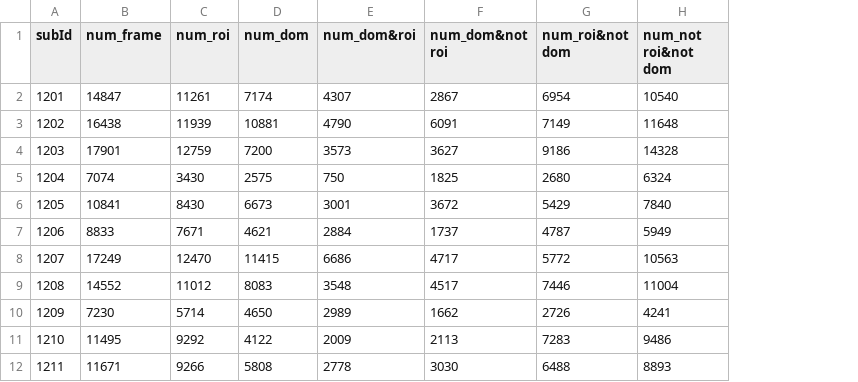
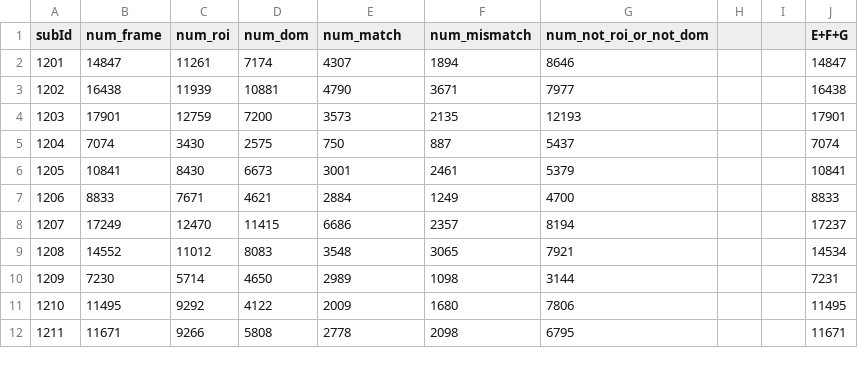
Before and after one commit to JaneYang07/headcam_gaze, a CSV file: result_table_new.csv, drawn as a sheet; only a part is shown; removed rows and columns are numbered as before the commit, all else as after; the diff names each change by its address in the sheet, - before the commit and + after, or states it on an @@ line.

Commit message:
saving latest data analysis, new variable generation wip

```diff
--- a/result_table_new.csv
+++ b/result_table_new.csv
-column F (num_dom&not roi), rows 2-12: 2867 | 6091 | 3627 | 1825 | 3672 | 1737 | 4717 | 4517 | 1662 | 2113 | 3030
-column G (num_roi&not dom), rows 2-12: 6954 | 7149 | 9186 | 2680 | 5429 | 4787 | 5772 | 7446 | 2726 | 7283 | 6488
-column H (num_not roi&not dom), rows 2-12: 10540 | 11648 | 14328 | 6324 | 7840 | 5949 | 10563 | 11004 | 4241 | 9486 | 8893
+column F (num_mismatch), rows 2-12: 1894 | 3671 | 2135 | 887 | 2461 | 1249 | 2357 | 3065 | 1098 | 1680 | 2098
+column G (num_not_roi_or_not_dom), rows 2-12: 8646 | 7977 | 12193 | 5437 | 5379 | 4700 | 8194 | 7921 | 3144 | 7806 | 6795
+column H, empty
+column I, empty
+column J (E+F+G), rows 2-12: 14847 | 16438 | 17901 | 7074 | 10841 | 8833 | 17237 | 14534 | 7231 | 11495 | 11671
-E1: num_dom&roi
+E1: num_match
```
Also changed, not shown: 2 other files.
